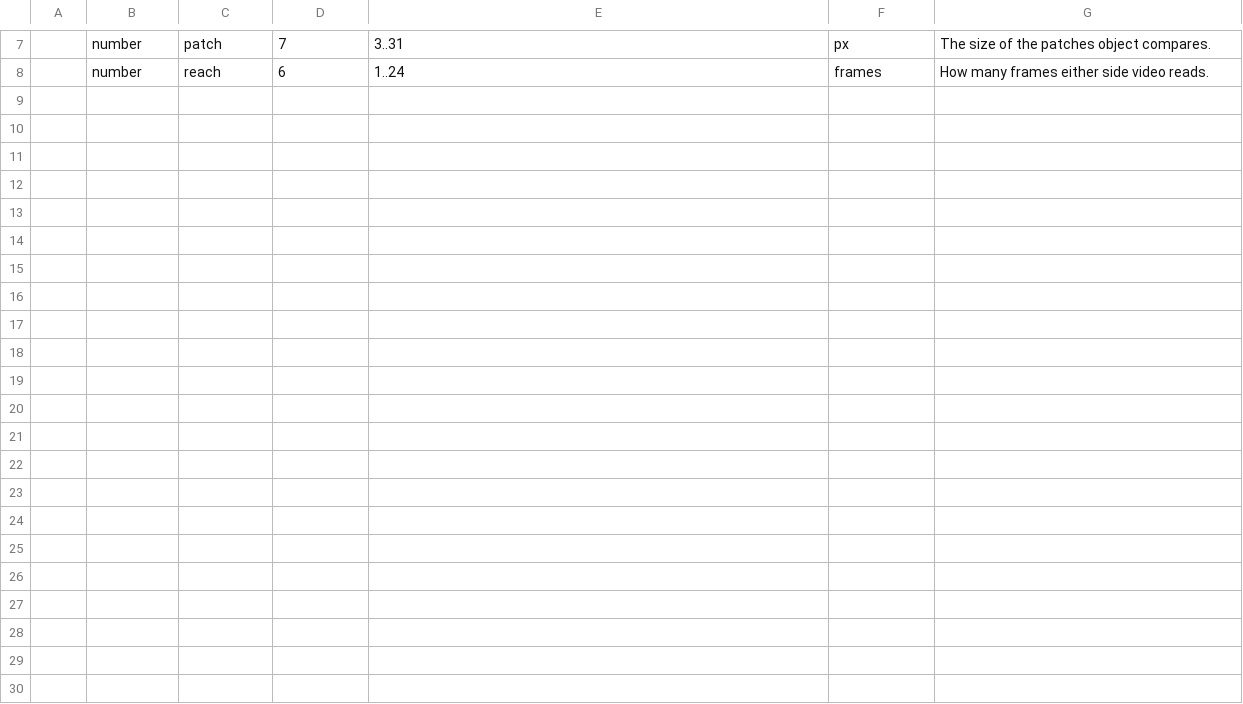
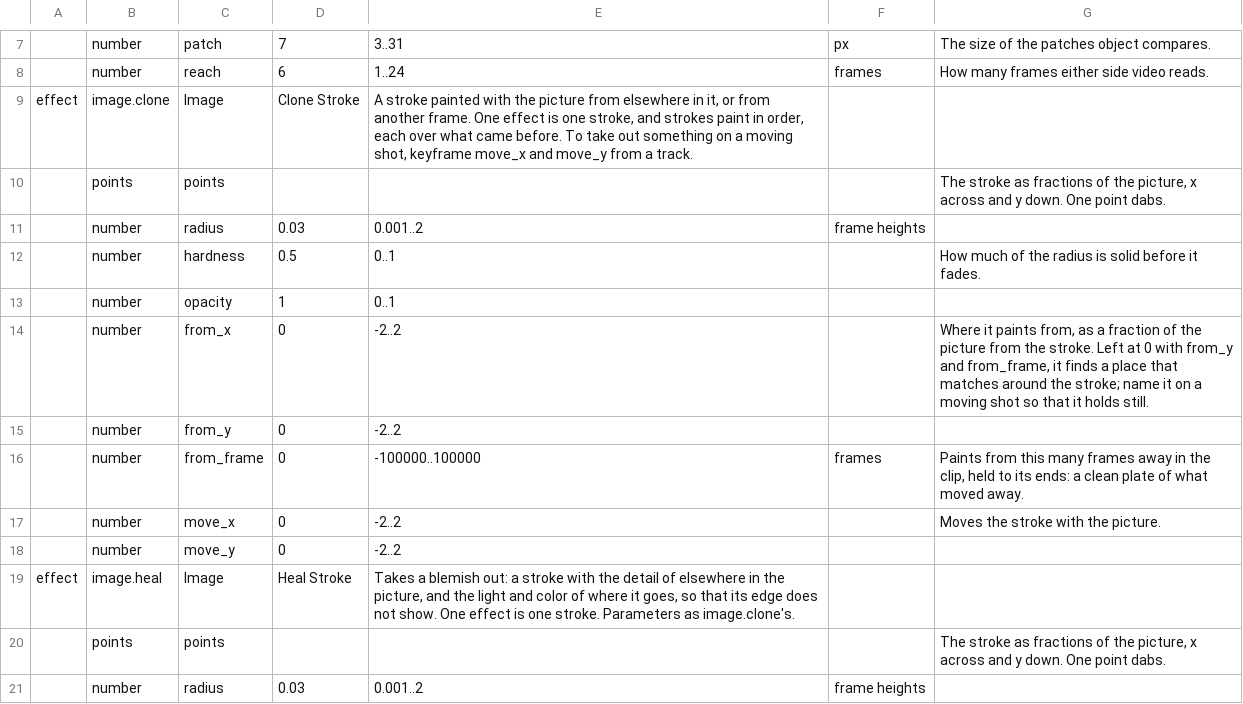
Before and after one commit to imjunseong958-droid/industrial-kerf, a TSV file: crates/foundation/kerf-model/src/image_effects.tsv, drawn as a sheet; only a part is shown, gaps mark what is left out; the diff covers the shown part only; the diff names each change by its address in the sheet, - before the commit and + after, or states it on an @@ line.

```diff
--- a/crates/foundation/kerf-model/src/image_effects.tsv
+++ b/crates/foundation/kerf-model/src/image_effects.tsv
+row 9: effect | image.clone | Image | Clone Stroke | A stroke painted with the picture from elsewhere in it, or from another frame. One effect is one stroke, and strokes paint in order, each over what came before. To take out something on a moving shot, keyframe move_x and move_y from a track.
+row 10:  | points | points |  |  |  | The stroke as fractions of the picture, x across and y down. One point dabs.
+row 11:  | number | radius | 0.03 | 0.001..2 | frame heights
+row 12:  | number | hardness | 0.5 | 0..1 |  | How much of the radius is solid before it fades.
+row 13:  | number | opacity | 1 | 0..1
+row 14:  | number | from_x | 0 | -2..2 |  | Where it paints from, as a fraction of the picture from the stroke. Left at 0 with from_y and from_frame, it finds a place that matches around the stroke; name it on a moving shot so that it holds still.
+row 15:  | number | from_y | 0 | -2..2
+row 16:  | number | from_frame | 0 | -100000..100000 | frames | Paints from this many frames away in the clip, held to its ends: a clean plate of what moved away.
+row 17:  | number | move_x | 0 | -2..2 |  | Moves the stroke with the picture.
+row 18:  | number | move_y | 0 | -2..2
+row 19: effect | image.heal | Image | Heal Stroke | Takes a blemish out: a stroke with the detail of elsewhere in the picture, and the light and color of where it goes, so that its edge does not show. One effect is one stroke. Parameters as image.clone's.
+row 20:  | points | points |  |  |  | The stroke as fractions of the picture, x across and y down. One point dabs.
+row 21:  | number | radius | 0.03 | 0.001..2 | frame heights
```
Also changed, not shown: 13 added rows elsewhere in this file, 15 other files.
